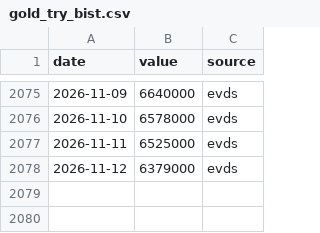
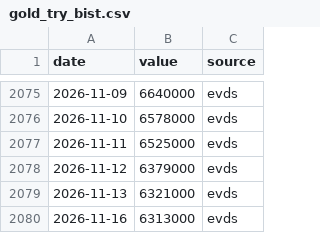
Before and after one commit to seyfettinkarakaya/maliSK, a CSV file: data/market/gold_try_bist.csv, drawn as a sheet; only a part is shown, gaps mark what is left out; the diff names each change by its address in the sheet, - before the commit and + after, or states it on an @@ line.

```diff
--- a/data/market/gold_try_bist.csv
+++ b/data/market/gold_try_bist.csv
+row 2079: 2026-11-13 | 6321000 | evds
+row 2080: 2026-11-16 | 6313000 | evds
```
Also changed, not shown: data/market/gold_usd.csv, data/market/msci_acwi.csv, 23 other files.
